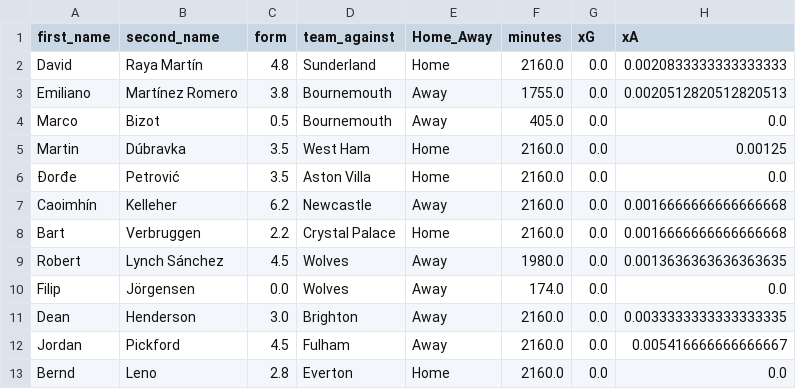
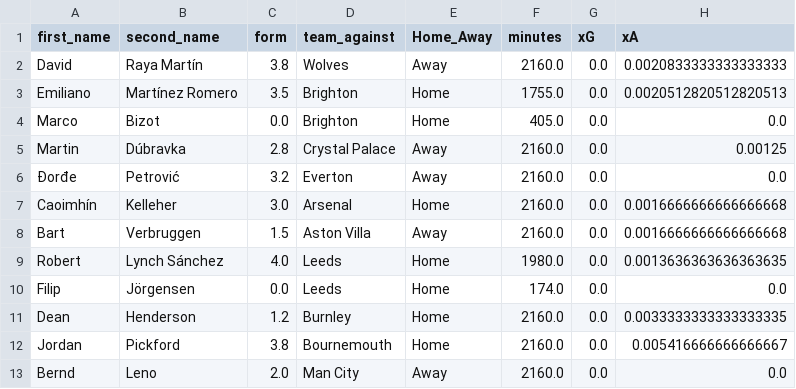
Before and after one commit to sarthakk88/FPL-StatsHub, a CSV file: data/goalkeepers_all.csv, drawn as a sheet; only a part is shown; the diff covers the shown part only; the diff names each change by its address in the sheet, - before the commit and + after, or states it on an @@ line.

```diff
--- a/data/goalkeepers_all.csv
+++ b/data/goalkeepers_all.csv
-C2 (form): 4.8
+C2 (form): 3.8
-D2 (team_against): Sunderland
+D2 (team_against): Wolves
-E2 (Home_Away): Home
+E2 (Home_Away): Away
-C3 (form): 3.8
+C3 (form): 3.5
-D3:D4 (team_against): Bournemouth
+D3:D4 (team_against): Brighton
-E3:E4 (Home_Away): Away
+E3:E4 (Home_Away): Home
-C4 (form): 0.5
+C4 (form): 0.0
-C5 (form): 3.5
+C5 (form): 2.8
-D5 (team_against): West Ham
+D5 (team_against): Crystal Palace
-E5:E6 (Home_Away): Home
+E5:E6 (Home_Away): Away
-C6 (form): 3.5
+C6 (form): 3.2
-D6 (team_against): Aston Villa
+D6 (team_against): Everton
-C7 (form): 6.2
+C7 (form): 3.0
-D7 (team_against): Newcastle
+D7 (team_against): Arsenal
-E7 (Home_Away): Away
+E7 (Home_Away): Home
-C8 (form): 2.2
+C8 (form): 1.5
-D8 (team_against): Crystal Palace
+D8 (team_against): Aston Villa
-E8 (Home_Away): Home
+E8 (Home_Away): Away
-C9 (form): 4.5
+C9 (form): 4.0
-D9:D10 (team_against): Wolves
+D9:D10 (team_against): Leeds
-E9:E12 (Home_Away): Away
+E9:E12 (Home_Away): Home
-C11 (form): 3.0
+C11 (form): 1.2
-D11 (team_against): Brighton
+D11 (team_against): Burnley
-C12 (form): 4.5
+C12 (form): 3.8
-D12 (team_against): Fulham
+D12 (team_against): Bournemouth
-C13 (form): 2.8
+C13 (form): 2.0
-D13 (team_against): Everton
+D13 (team_against): Man City
-E13 (Home_Away): Home
+E13 (Home_Away): Away
```
Also changed, not shown: 1 added row and 55 edited cells elsewhere in this file, data/defenders_all.csv, data/defenders_away.csv, 21 other files.
